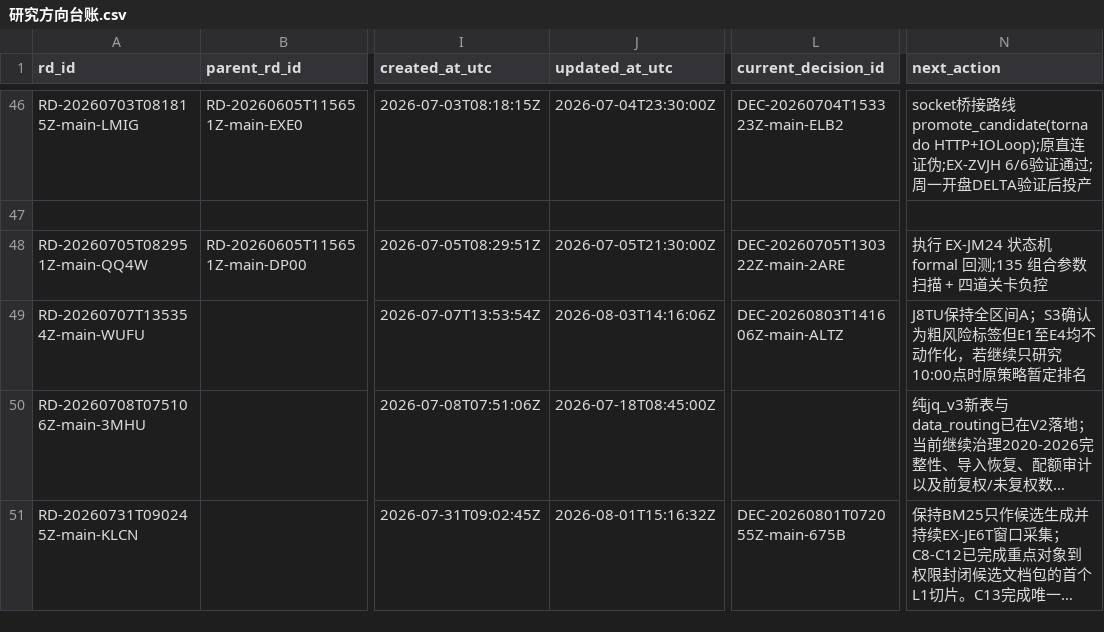
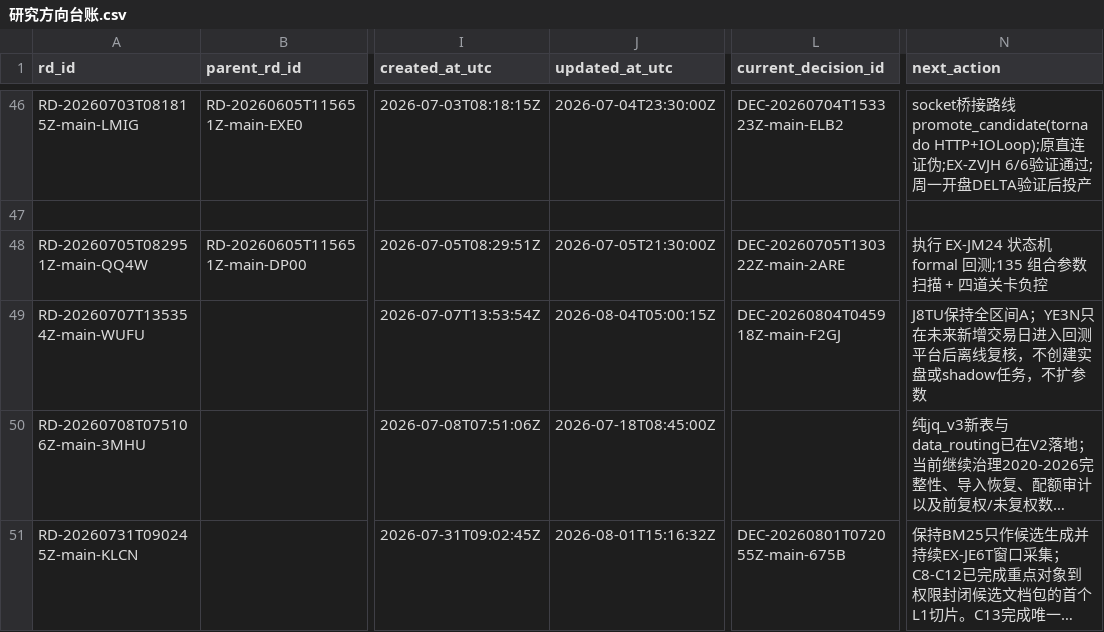
Before and after one commit to huakaiye/quant-knowledge-base, a CSV file: 01_台账/研究方向台账.csv, drawn as a sheet; only a part is shown, gaps mark what is left out; long unchanged cells end in …; the diff names each change by its address in the sheet, - before the commit and + after, or states it on an @@ line.

```diff
--- a/01_台账/研究方向台账.csv
+++ b/01_台账/研究方向台账.csv
-J49 (updated_at_utc): 2026-08-03T14:16:06Z
+J49 (updated_at_utc): 2026-08-04T05:00:15Z
-L49 (current_decision_id): DEC-20260803T141606Z-main-ALTZ
+L49 (current_decision_id): DEC-20260804T045918Z-main-F2GJ
-N49 (next_action): …区间A；S3确认为粗风险标签但E1至E4均不动作化，若继续只研究10:00点时原策略暂定排名
+N49 (next_action): …区间A；YE3N只在未来新增交易日进入回测平台后离线复核，不创建实盘或shadow任务，不扩参数
```
Also changed, not shown: 01_台账/决策台账.csv, 01_台账/实验台账.csv, 11 other files.
